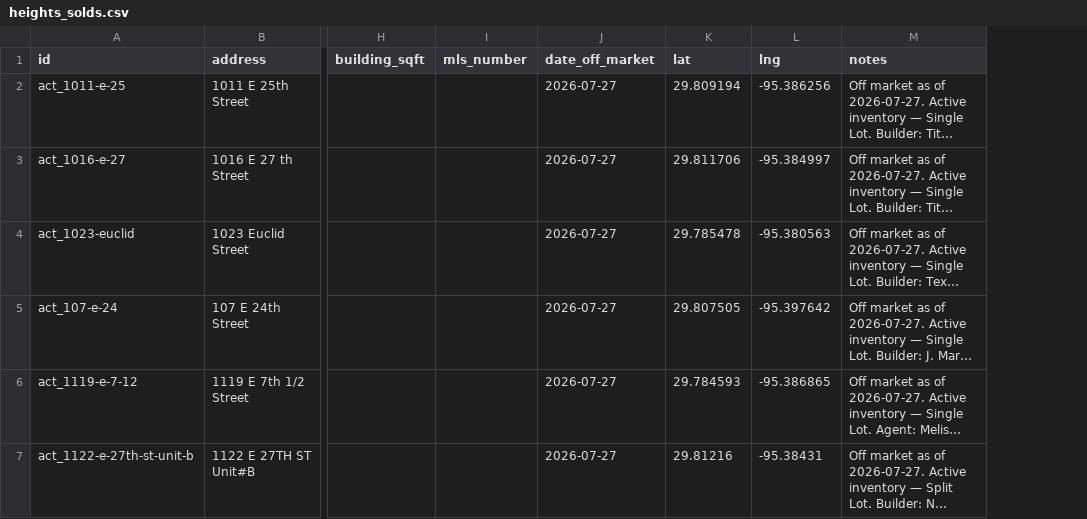
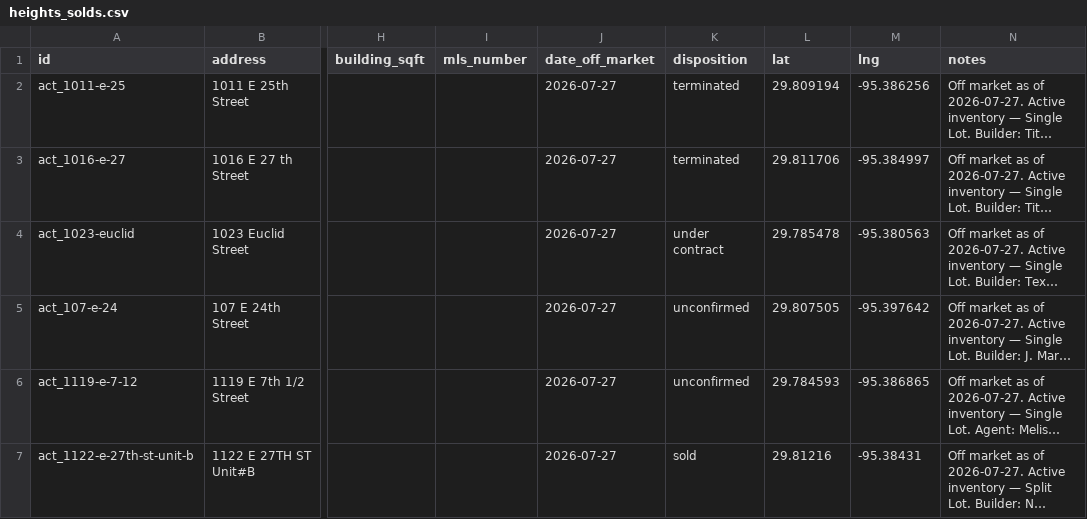
Before and after one commit to tegad123/heights-map, a CSV file: heights_solds.csv, drawn as a sheet; only a part is shown, gaps mark what is left out; long unchanged cells end in …; the diff covers the shown part only; the diff names each change by its address in the sheet, - before the commit and + after, or states it on an @@ line.

```diff
--- a/heights_solds.csv
+++ b/heights_solds.csv
+column K (disposition), rows 2-7: terminated | terminated | under contract | unconfirmed | unconfirmed | sold
```
Also changed, not shown: 1 removed row and 8 edited cells elsewhere in this file, 2 other files.
